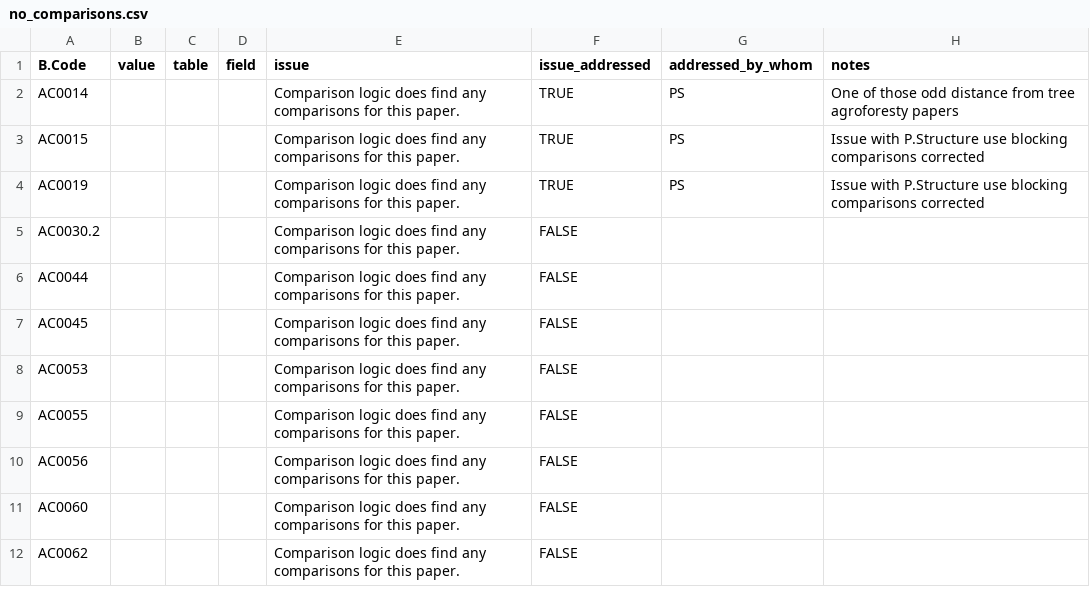
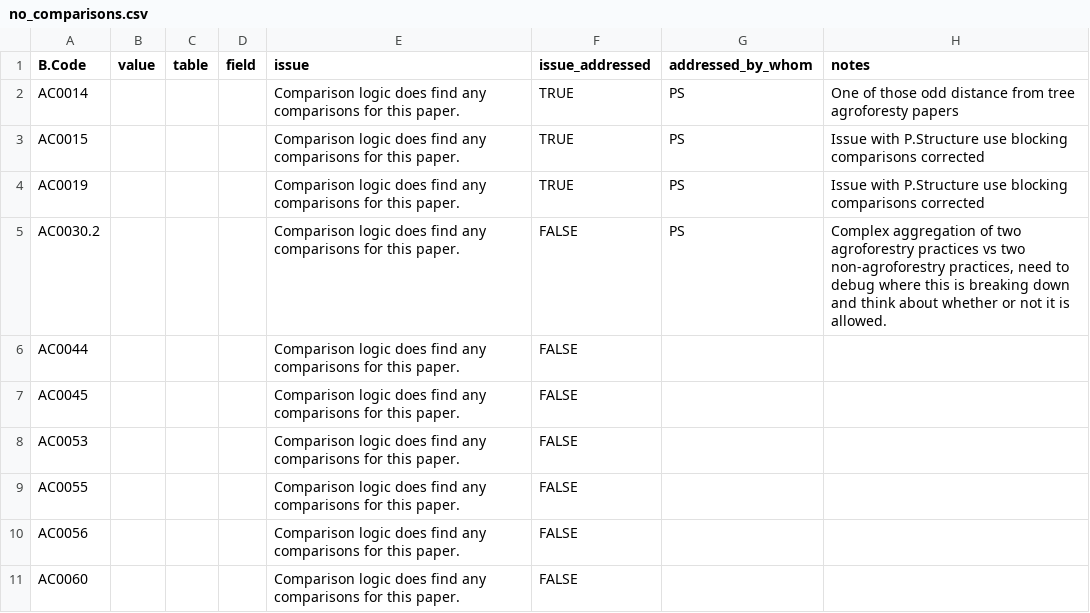
Before and after one commit to CIAT/ERA_dev, a CSV file: data_entry/industrious_elephant_2023/comparison_logic_qaqc/no_comparisons.csv, drawn as a sheet; only a part is shown; the shorter side is filled out with more unchanged rows.

Commit message:
Update no_comparisons.csv

```diff
--- a/data_entry/industrious_elephant_2023/comparison_logic_qaqc/no_comparisons.csv
+++ b/data_entry/industrious_elephant_2023/comparison_logic_qaqc/no_comparisons.csv
@@ -4,3 +4,3 @@ AC0015,,,,Comparison logic does find any comparisons for this paper.,TRUE,"PS","
 AC0019,,,,Comparison logic does find any comparisons for this paper.,TRUE,"PS","Issue with P.Structure use blocking comparisons corrected"
-AC0030.2,,,,Comparison logic does find any comparisons for this paper.,FALSE,"",""
+AC0030.2,,,,Comparison logic does find any comparisons for this paper.,FALSE,"PS","Complex aggregation of two agroforestry practices vs two non-agroforestry practices, need to debug where this is breaking down and think about whether or not it is allowed."
 AC0044,,,,Comparison logic does find any comparisons for this paper.,FALSE,"",""
```
